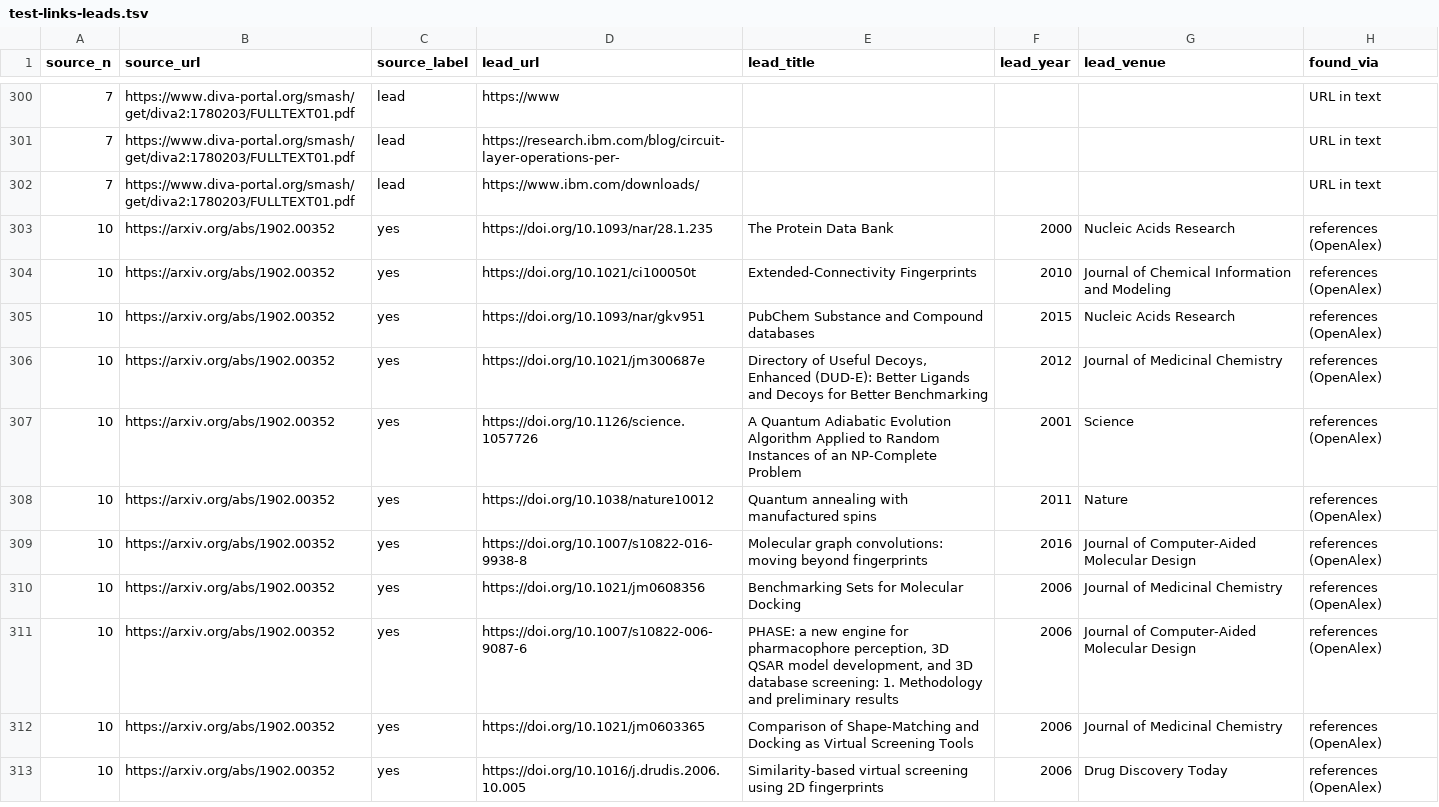
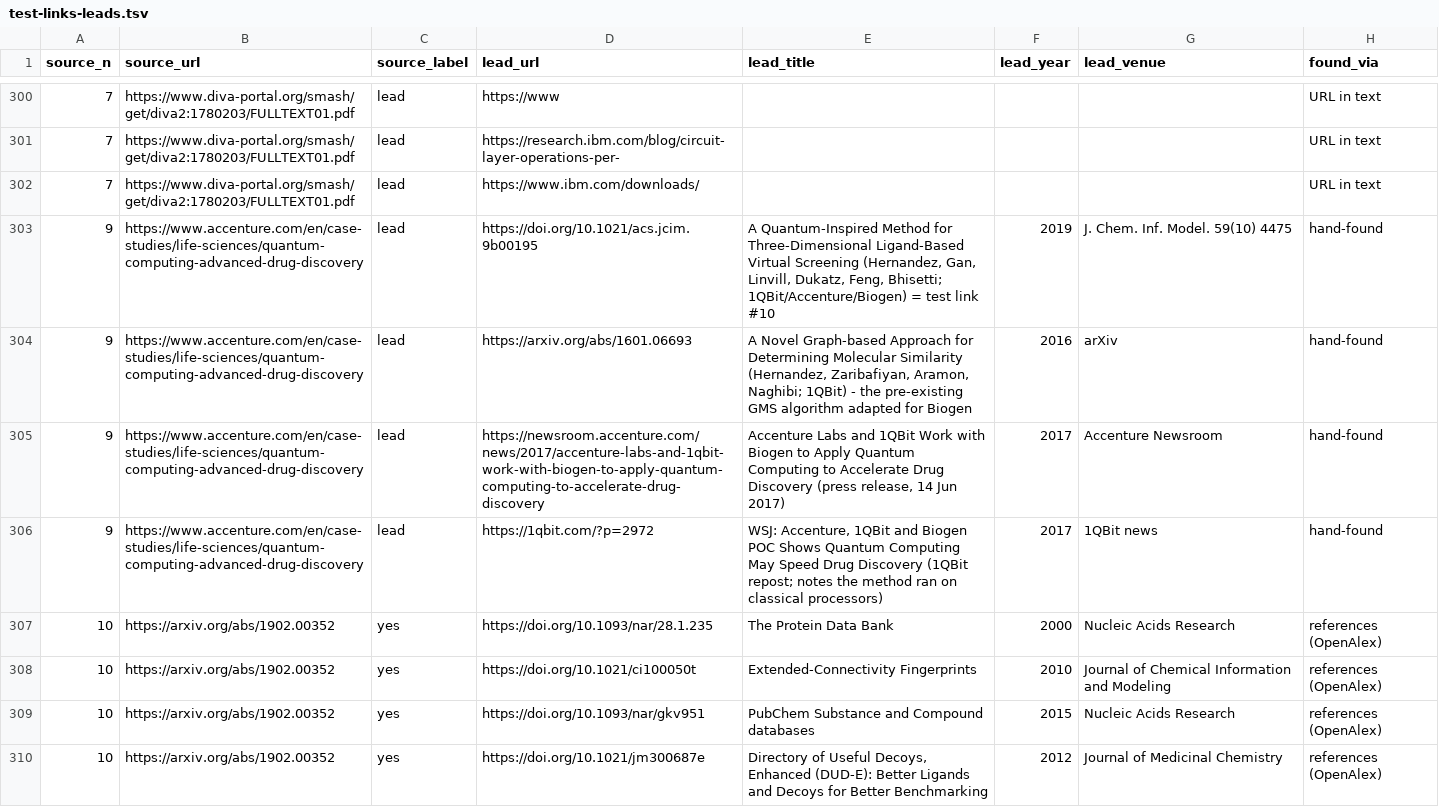
Before and after one commit to riajha-usc/openqase-scraper, a TSV file: docs/test-links-leads.tsv, drawn as a sheet; only a part is shown, gaps mark what is left out; the shorter side is filled out with more unchanged rows.

```diff
--- a/docs/test-links-leads.tsv
+++ b/docs/test-links-leads.tsv
@@ -302,2 +302,6 @@ source_n	source_url	source_label	lead_url	lead_title	lead_year	lead_venue	found_
 7	https://www.diva-portal.org/smash/get/diva2:1780203/FULLTEXT01.pdf	lead	https://www.ibm.com/downloads/				URL in text
+9	https://www.accenture.com/en/case-studies/life-sciences/quantum-computing-advanced-drug-discovery	lead	https://doi.org/10.1021/acs.jcim.9b00195	A Quantum-Inspired Method for Three-Dimensional Ligand-Based Virtual Screening (Hernandez, Gan, Linvill, Dukatz, Feng, Bhisetti; 1QBit/Accenture/Biogen) = test link #10	2019	J. Chem. Inf. Model. 59(10) 4475	hand-found
+9	https://www.accenture.com/en/case-studies/life-sciences/quantum-computing-advanced-drug-discovery	lead	https://arxiv.org/abs/1601.06693	A Novel Graph-based Approach for Determining Molecular Similarity (Hernandez, Zaribafiyan, Aramon, Naghibi; 1QBit) - the pre-existing GMS algorithm adapted for Biogen	2016	arXiv	hand-found
+9	https://www.accenture.com/en/case-studies/life-sciences/quantum-computing-advanced-drug-discovery	lead	https://newsroom.accenture.com/news/2017/accenture-labs-and-1qbit-work-with-biogen-to-apply-quantum-computing-to-accelerate-drug-discovery	Accenture Labs and 1QBit Work with Biogen to Apply Quantum Computing to Accelerate Drug Discovery (press release, 14 Jun 2017)	2017	Accenture Newsroom	hand-found
+9	https://www.accenture.com/en/case-studies/life-sciences/quantum-computing-advanced-drug-discovery	lead	https://1qbit.com/?p=2972	WSJ: Accenture, 1QBit and Biogen POC Shows Quantum Computing May Speed Drug Discovery (1QBit repost; notes the method ran on classical processors)	2017	1QBit news	hand-found
 10	https://arxiv.org/abs/1902.00352	yes	https://doi.org/10.1093/nar/28.1.235	The Protein Data Bank	2000	Nucleic Acids Research	references (OpenAlex)
```
Also changed, not shown: docs/test-links-human-verdicts.tsv.
